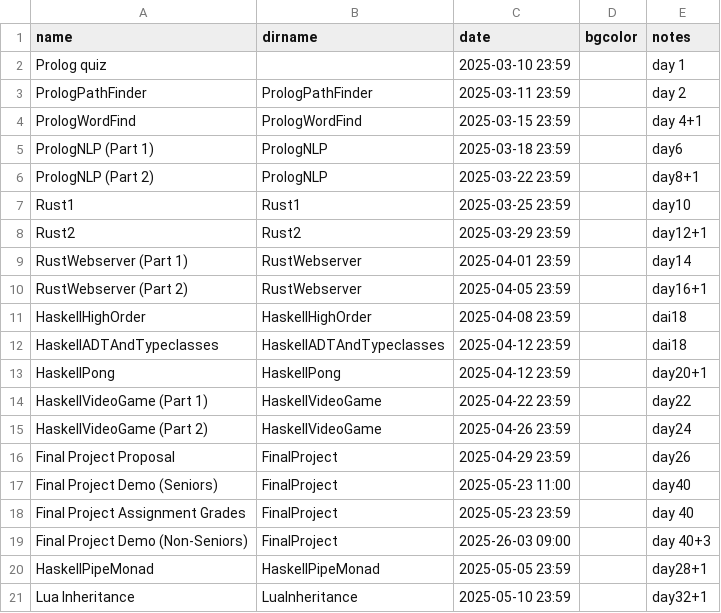
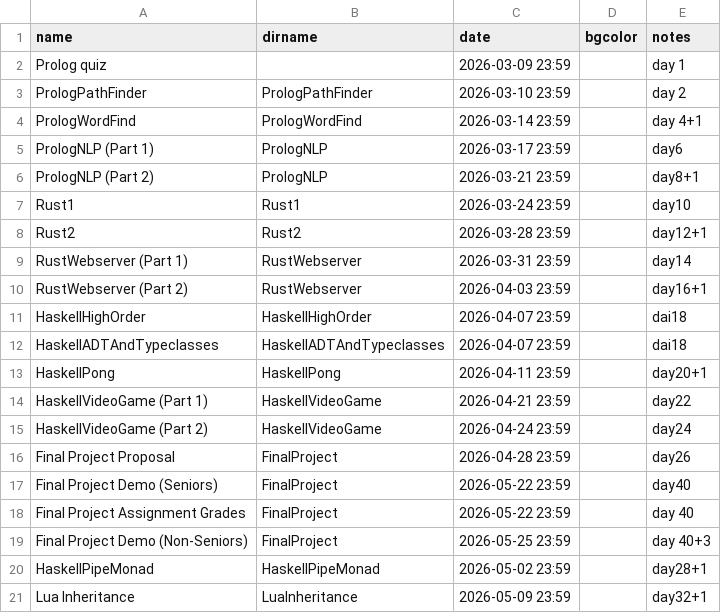
Before and after one commit to hewner/csse403, a CSV file: _data/assignments.csv, drawn as a sheet.

Commit message:
new dates

```diff
--- a/_data/assignments.csv
+++ b/_data/assignments.csv
@@ -1,21 +1,21 @@
 name,dirname,date,bgcolor,notes
-Prolog quiz,,2025-03-10 23:59,,day 1
-PrologPathFinder,PrologPathFinder,2025-03-11 23:59,,day 2
-PrologWordFind,PrologWordFind,2025-03-15 23:59,,day 4+1
-PrologNLP (Part 1),PrologNLP,2025-03-18 23:59,,day6
-PrologNLP (Part 2),PrologNLP,2025-03-22 23:59,,day8+1
-Rust1,Rust1,2025-03-25 23:59,,day10
-Rust2,Rust2,2025-03-29 23:59,,day12+1
-RustWebserver (Part 1),RustWebserver,2025-04-01 23:59,,day14
-RustWebserver (Part 2),RustWebserver,2025-04-05 23:59,,day16+1
-HaskellHighOrder,HaskellHighOrder,2025-04-08 23:59,,dai18
-HaskellADTAndTypeclasses,HaskellADTAndTypeclasses,2025-04-12 23:59,,dai18
-HaskellPong,HaskellPong,2025-04-12 23:59,,day20+1
-HaskellVideoGame (Part 1),HaskellVideoGame,2025-04-22 23:59,,day22
-HaskellVideoGame (Part 2),HaskellVideoGame,2025-04-26 23:59,,day24
-Final Project Proposal,FinalProject,2025-04-29 23:59,,day26
-Final Project Demo (Seniors),FinalProject,2025-05-23 11:00,,day40
-Final Project Assignment Grades,FinalProject,2025-05-23 23:59,,day 40
-Final Project Demo (Non-Seniors),FinalProject,2025-26-03 09:00,,day 40+3
-HaskellPipeMonad,HaskellPipeMonad,2025-05-05 23:59,,day28+1
-Lua Inheritance,LuaInheritance,2025-05-10 23:59,,day32+1
+Prolog quiz,,2026-03-09 23:59,,day 1
+PrologPathFinder,PrologPathFinder,2026-03-10 23:59,,day 2
+PrologWordFind,PrologWordFind,2026-03-14 23:59,,day 4+1
+PrologNLP (Part 1),PrologNLP,2026-03-17 23:59,,day6
+PrologNLP (Part 2),PrologNLP,2026-03-21 23:59,,day8+1
+Rust1,Rust1,2026-03-24 23:59,,day10
+Rust2,Rust2,2026-03-28 23:59,,day12+1
+RustWebserver (Part 1),RustWebserver,2026-03-31 23:59,,day14
+RustWebserver (Part 2),RustWebserver,2026-04-03 23:59,,day16+1
+HaskellHighOrder,HaskellHighOrder,2026-04-07 23:59,,dai18
+HaskellADTAndTypeclasses,HaskellADTAndTypeclasses,2026-04-07 23:59,,dai18
+HaskellPong,HaskellPong,2026-04-11 23:59,,day20+1
+HaskellVideoGame (Part 1),HaskellVideoGame,2026-04-21 23:59,,day22
+HaskellVideoGame (Part 2),HaskellVideoGame,2026-04-24 23:59,,day24
+Final Project Proposal,FinalProject,2026-04-28 23:59,,day26
+Final Project Demo (Seniors),FinalProject,2026-05-22 23:59,,day40
+Final Project Assignment Grades,FinalProject,2026-05-22 23:59,,day 40
+Final Project Demo (Non-Seniors),FinalProject,2026-05-25 23:59,,day 40+3
+HaskellPipeMonad,HaskellPipeMonad,2026-05-02 23:59,,day28+1
+Lua Inheritance,LuaInheritance,2026-05-09 23:59,,day32+1
```
Also changed, not shown: _data/class_days.csv, 2 other files.
